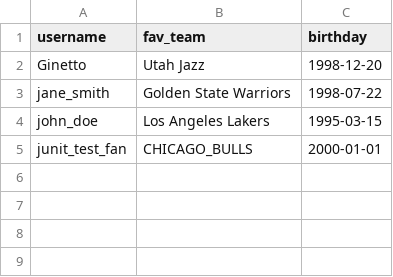
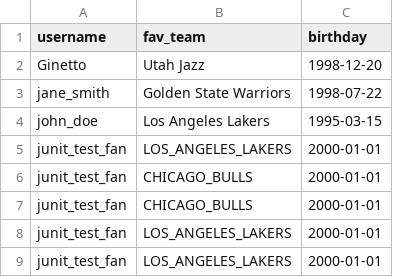
Before and after one commit to EliaCinti/HoopHub, a CSV file: db/csv/fans.csv, drawn as a sheet; the diff names each change by its address in the sheet, - before the commit and + after, or states it on an @@ line.

```diff
--- a/db/csv/fans.csv
+++ b/db/csv/fans.csv
+row 5: junit_test_fan | LOS_ANGELES_LAKERS | 2000-01-01
+row 7: junit_test_fan | CHICAGO_BULLS | 2000-01-01
+row 8: junit_test_fan | LOS_ANGELES_LAKERS | 2000-01-01
+row 9: junit_test_fan | LOS_ANGELES_LAKERS | 2000-01-01
```
Also changed, not shown: db/csv/bookings.csv, db/csv/users.csv, 6 other files.
